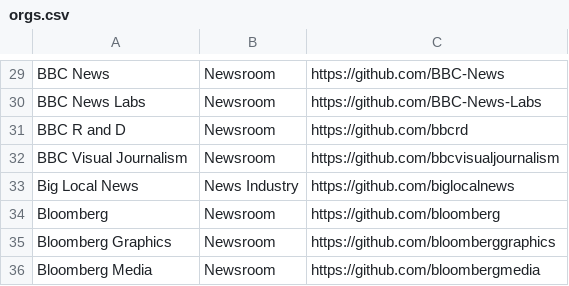
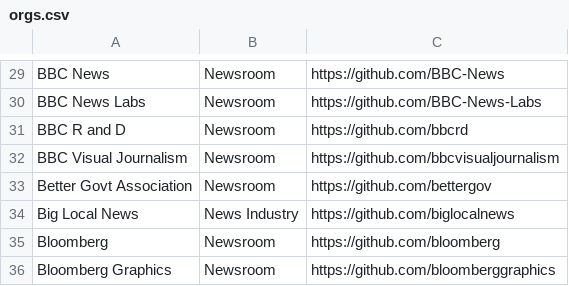
Before and after one commit to silva-shih/open-journalism, a CSV file: orgs.csv, drawn as a sheet; only a part is shown, gaps mark what is left out; the shorter side is filled out with more unchanged rows.

Commit message:
adds bga, Fixes #63

```diff
--- a/orgs.csv
+++ b/orgs.csv
@@ -32,2 +32,3 @@ BBC R and D,Newsroom,https://github.com/bbcrd
 BBC Visual Journalism,Newsroom,https://github.com/bbcvisualjournalism
+Better Govt Association,Newsroom,https://github.com/bettergov
 Big Local News,News Industry,https://github.com/biglocalnews
```
